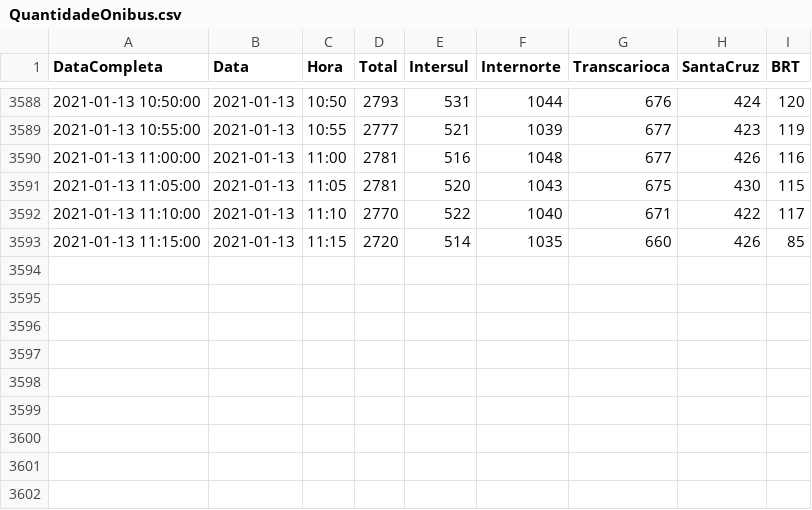
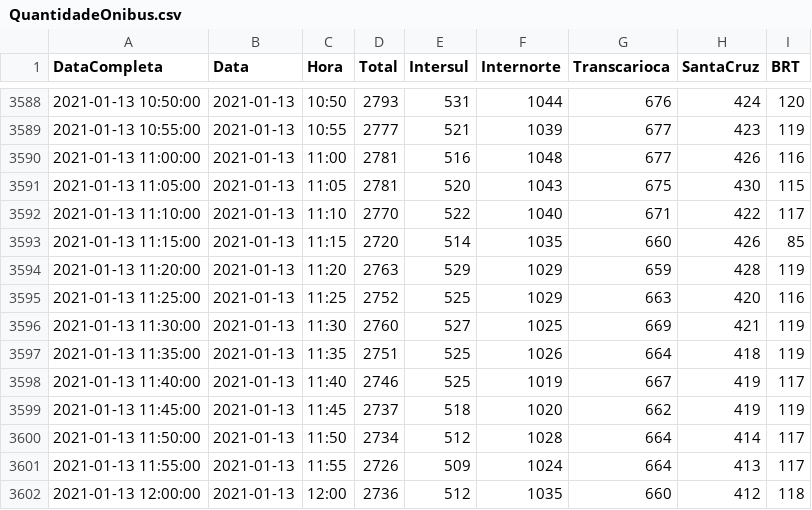
Before and after one commit to gbragaalves/OnibusRio, a CSV file: QuantidadeOnibus/QuantidadeOnibus.csv, drawn as a sheet; only a part is shown, gaps mark what is left out.

```diff
--- a/QuantidadeOnibus/QuantidadeOnibus.csv
+++ b/QuantidadeOnibus/QuantidadeOnibus.csv
@@ -3593 +3593,10 @@
 "2021-01-13 11:15:00";"2021-01-13";"11:15";2720;514;1035;660;426;85
+"2021-01-13 11:20:00";"2021-01-13";"11:20";2763;529;1029;659;428;119
+"2021-01-13 11:25:00";"2021-01-13";"11:25";2752;525;1029;663;420;116
+"2021-01-13 11:30:00";"2021-01-13";"11:30";2760;527;1025;669;421;119
+"2021-01-13 11:35:00";"2021-01-13";"11:35";2751;525;1026;664;418;119
+"2021-01-13 11:40:00";"2021-01-13";"11:40";2746;525;1019;667;419;117
+"2021-01-13 11:45:00";"2021-01-13";"11:45";2737;518;1020;662;419;119
+"2021-01-13 11:50:00";"2021-01-13";"11:50";2734;512;1028;664;414;117
+"2021-01-13 11:55:00";"2021-01-13";"11:55";2726;509;1024;664;413;117
+"2021-01-13 12:00:00";"2021-01-13";"12:00";2736;512;1035;660;412;118
```
Also changed, not shown: 1 other file.
